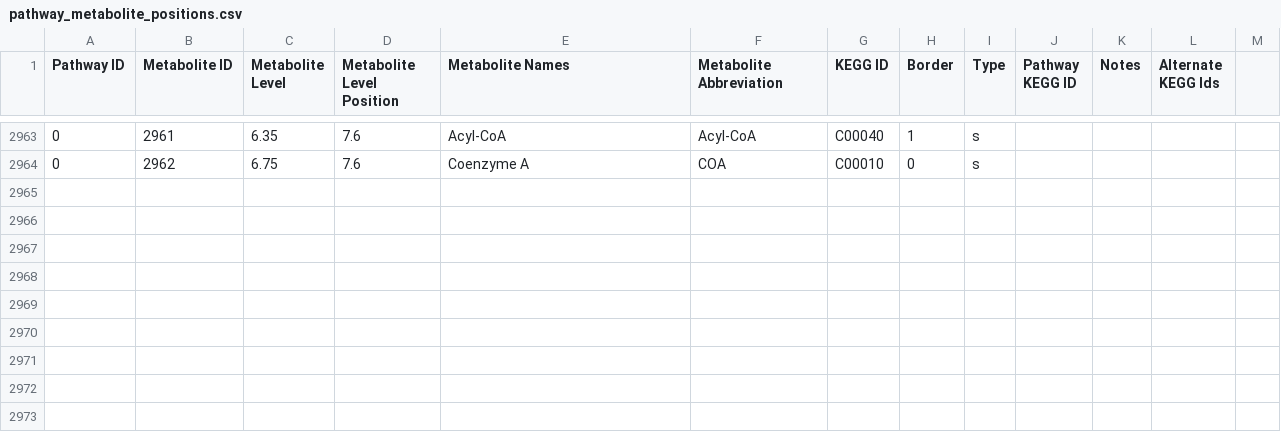
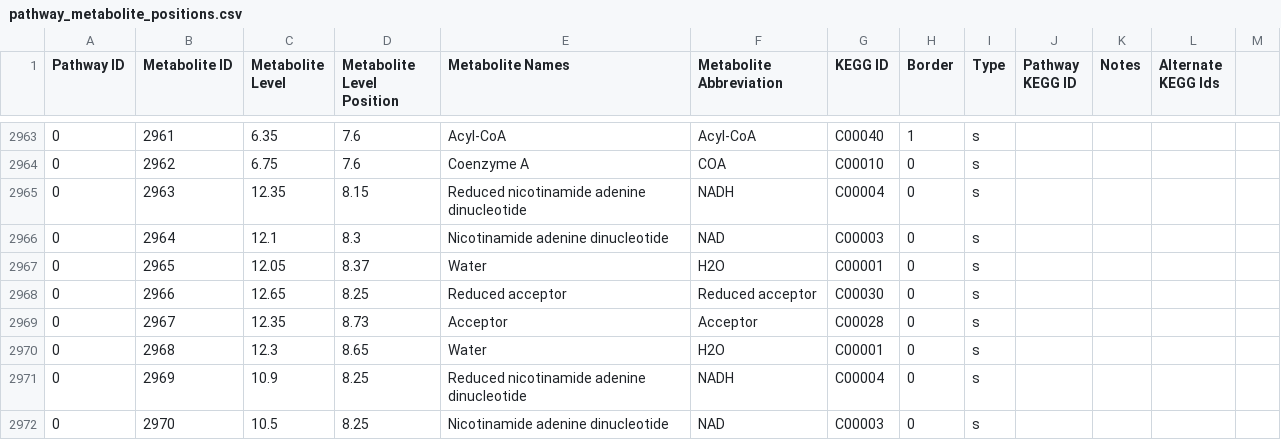
Before and after one commit to jimkell/mostSandbox, a CSV file: etc/visualization/pathway_metabolite_positions.csv, drawn as a sheet; only a part is shown, gaps mark what is left out; the diff names each change by its address in the sheet, - before the commit and + after, or states it on an @@ line.

Commit message:
Added metabolites, reactions

```diff
--- a/etc/visualization/pathway_metabolite_positions.csv
+++ b/etc/visualization/pathway_metabolite_positions.csv
+row 2965: 0 | 2963 | 12.35 | 8.15 | Reduced nicotinamide adenine dinucleotide | NADH | C00004 | 0 | s
+row 2966: 0 | 2964 | 12.1 | 8.3 | Nicotinamide adenine dinucleotide | NAD | C00003 | 0 | s
+row 2967: 0 | 2965 | 12.05 | 8.37 | Water | H2O | C00001 | 0 | s
+row 2968: 0 | 2966 | 12.65 | 8.25 | Reduced acceptor | Reduced acceptor | C00030 | 0 | s
+row 2969: 0 | 2967 | 12.35 | 8.73 | Acceptor | Acceptor | C00028 | 0 | s
+row 2970: 0 | 2968 | 12.3 | 8.65 | Water | H2O | C00001 | 0 | s
+row 2971: 0 | 2969 | 10.9 | 8.25 | Reduced nicotinamide adenine dinucleotide | NADH | C00004 | 0 | s
+row 2972: 0 | 2970 | 10.5 | 8.25 | Nicotinamide adenine dinucleotide | NAD | C00003 | 0 | s
```
Also changed, not shown: etc/visualization/pathways_reaction_positions.csv, 1 other file.
